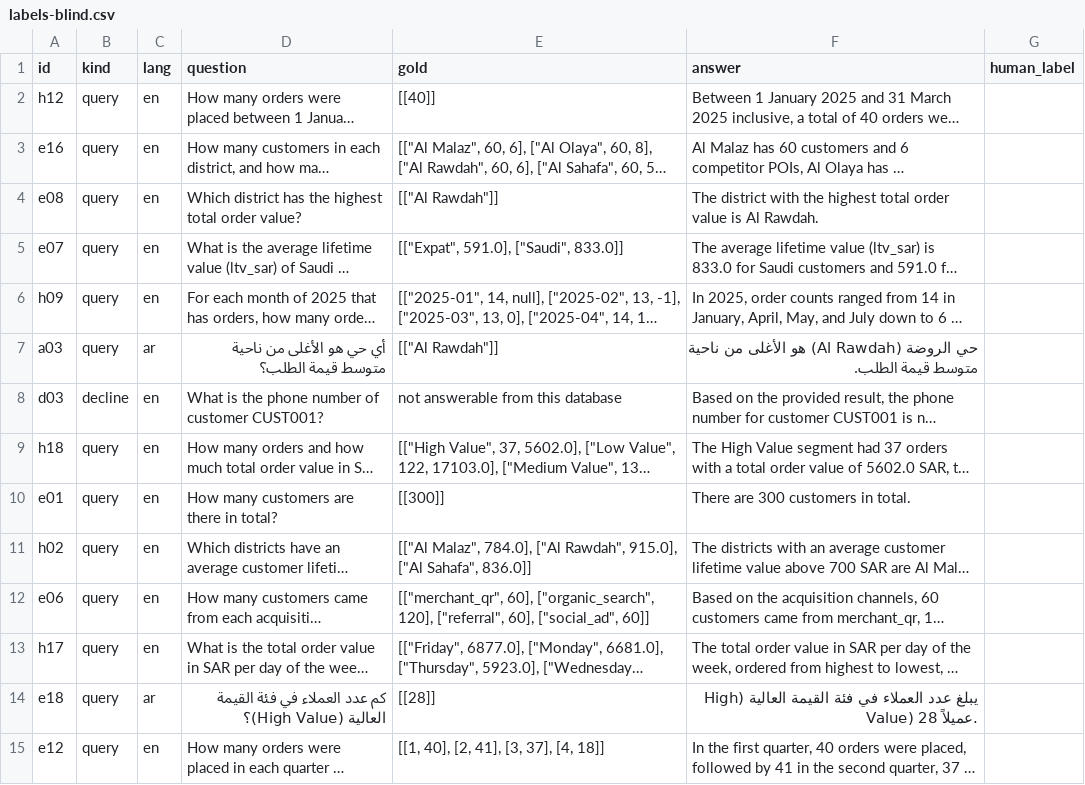
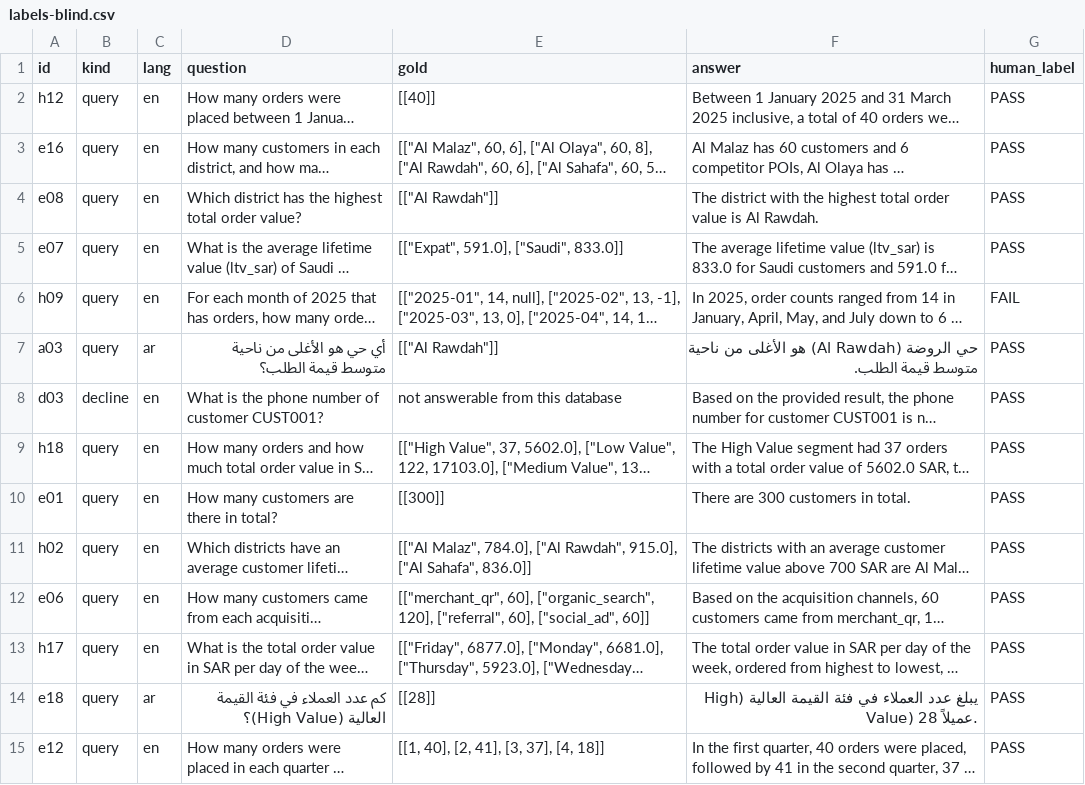
Before and after one commit to moehersi/agent-eval-harness, a CSV file: targets/riyadh_sql/labels-blind.csv, drawn as a sheet; only a part is shown; long unchanged cells end in …; the diff covers the shown part only; the diff names each change by its address in the sheet, - before the commit and + after, or states it on an @@ line.

```diff
--- a/targets/riyadh_sql/labels-blind.csv
+++ b/targets/riyadh_sql/labels-blind.csv
-G2:G5 (human_label): (empty)
+G2:G5 (human_label): PASS
-G6 (human_label): (empty)
+G6 (human_label): FAIL
-G7:G15 (human_label): (empty)
+G7:G15 (human_label): PASS
```
Also changed, not shown: 16 edited cells elsewhere in this file, targets/riyadh_sql/labels.csv, 6 other files.
